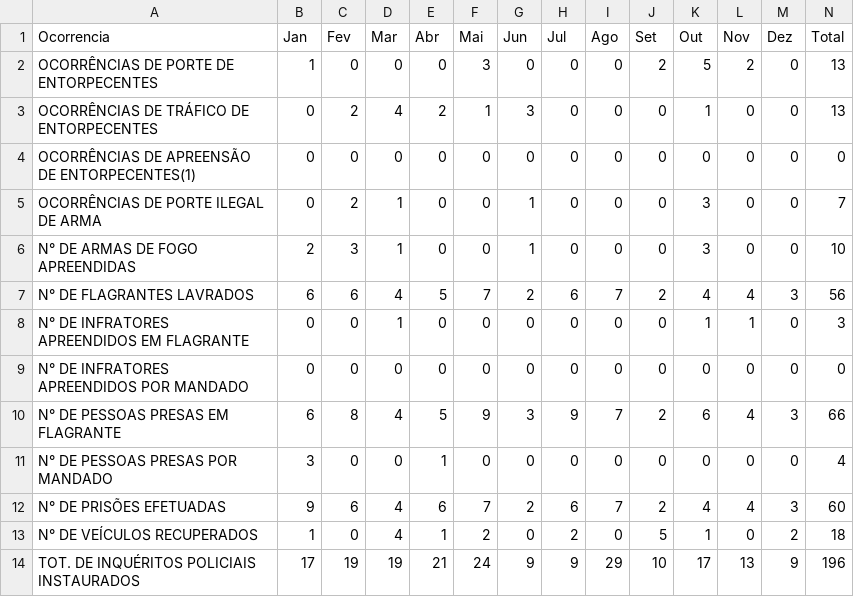
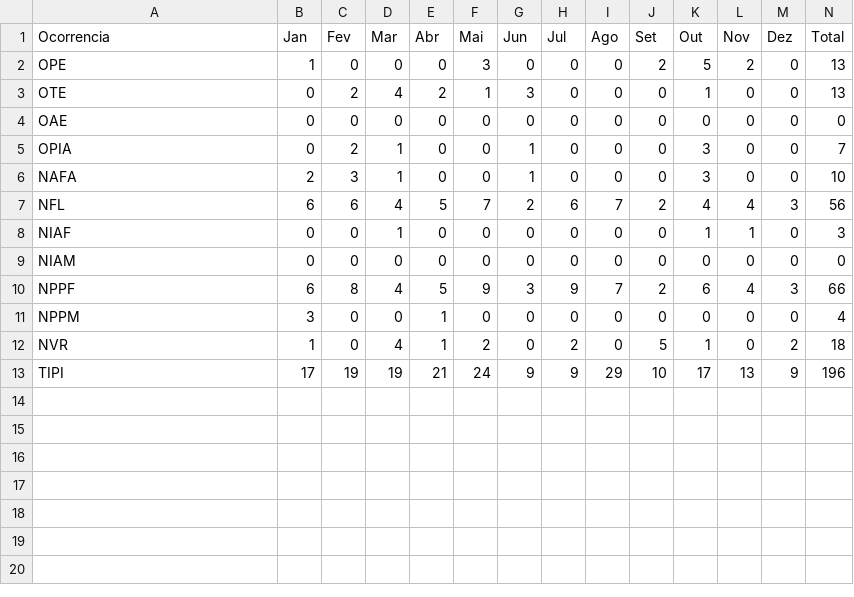
Before and after one commit to BRSystem64/ANADE, a CSV file: data/DP012019.csv, drawn as a sheet.

Commit message:
Adicao das siglas em todos os csv, e implementacao metodo toTable

```diff
--- a/data/DP012019.csv
+++ b/data/DP012019.csv
@@ -1,14 +1,13 @@
 Ocorrencia,Jan,Fev,Mar,Abr,Mai,Jun,Jul,Ago,Set,Out,Nov,Dez,Total
-OCORRÊNCIAS DE PORTE DE ENTORPECENTES,1,0,0,0,3,0,0,0,2,5,2,0,13
-OCORRÊNCIAS DE TRÁFICO DE ENTORPECENTES,0,2,4,2,1,3,0,0,0,1,0,0,13
-OCORRÊNCIAS DE APREENSÃO DE ENTORPECENTES(1),0,0,0,0,0,0,0,0,0,0,0,0,0
-OCORRÊNCIAS DE PORTE ILEGAL DE ARMA,0,2,1,0,0,1,0,0,0,3,0,0,7
-N° DE ARMAS DE FOGO APREENDIDAS,2,3,1,0,0,1,0,0,0,3,0,0,10
-N° DE FLAGRANTES LAVRADOS,6,6,4,5,7,2,6,7,2,4,4,3,56
-N° DE INFRATORES APREENDIDOS EM FLAGRANTE,0,0,1,0,0,0,0,0,0,1,1,0,3
-N° DE INFRATORES APREENDIDOS POR MANDADO,0,0,0,0,0,0,0,0,0,0,0,0,0
-N° DE PESSOAS PRESAS EM FLAGRANTE,6,8,4,5,9,3,9,7,2,6,4,3,66
-N° DE PESSOAS PRESAS POR MANDADO,3,0,0,1,0,0,0,0,0,0,0,0,4
-N° DE PRISÕES EFETUADAS,9,6,4,6,7,2,6,7,2,4,4,3,60
-N° DE VEÍCULOS RECUPERADOS,1,0,4,1,2,0,2,0,5,1,0,2,18
-TOT. DE INQUÉRITOS POLICIAIS INSTAURADOS,17,19,19,21,24,9,9,29,10,17,13,9,196
+OPE,1,0,0,0,3,0,0,0,2,5,2,0,13
+OTE,0,2,4,2,1,3,0,0,0,1,0,0,13
+OAE,0,0,0,0,0,0,0,0,0,0,0,0,0
+OPIA,0,2,1,0,0,1,0,0,0,3,0,0,7
+NAFA,2,3,1,0,0,1,0,0,0,3,0,0,10
+NFL,6,6,4,5,7,2,6,7,2,4,4,3,56
+NIAF,0,0,1,0,0,0,0,0,0,1,1,0,3
+NIAM,0,0,0,0,0,0,0,0,0,0,0,0,0
+NPPF,6,8,4,5,9,3,9,7,2,6,4,3,66
+NPPM,3,0,0,1,0,0,0,0,0,0,0,0,4
+NVR,1,0,4,1,2,0,2,0,5,1,0,2,18
+TIPI,17,19,19,21,24,9,9,29,10,17,13,9,196
```
Also changed, not shown: data/DP012018.csv, data/DP022017.csv, 8 other files.
